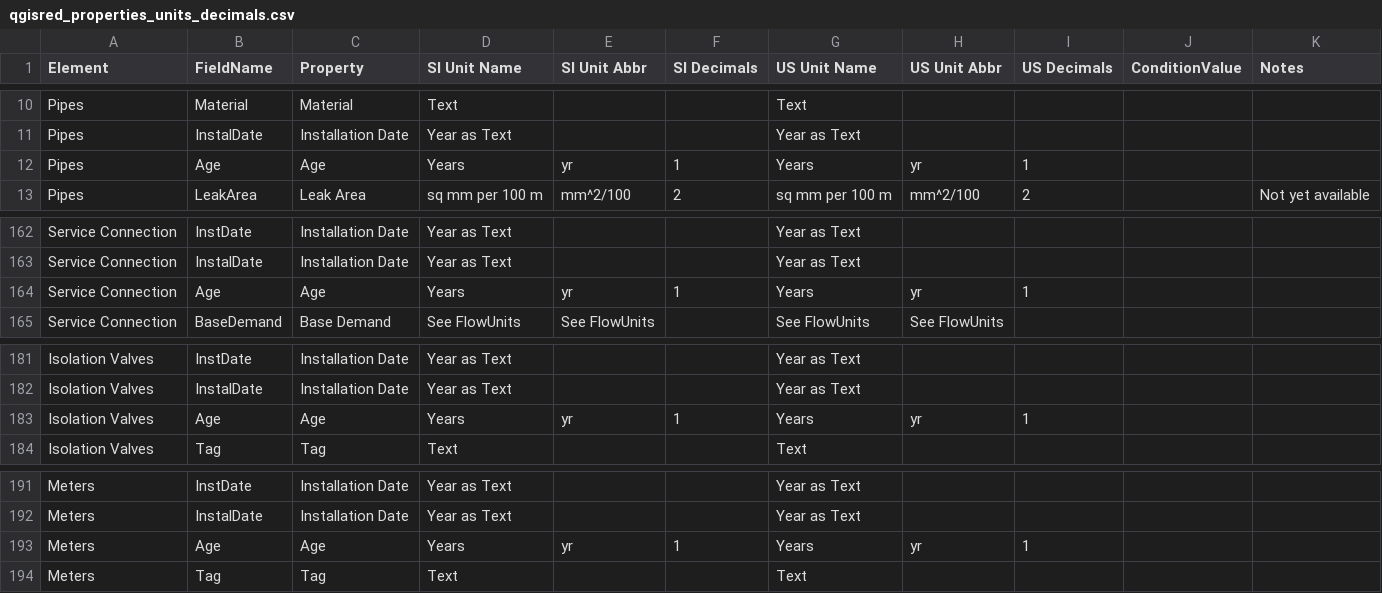
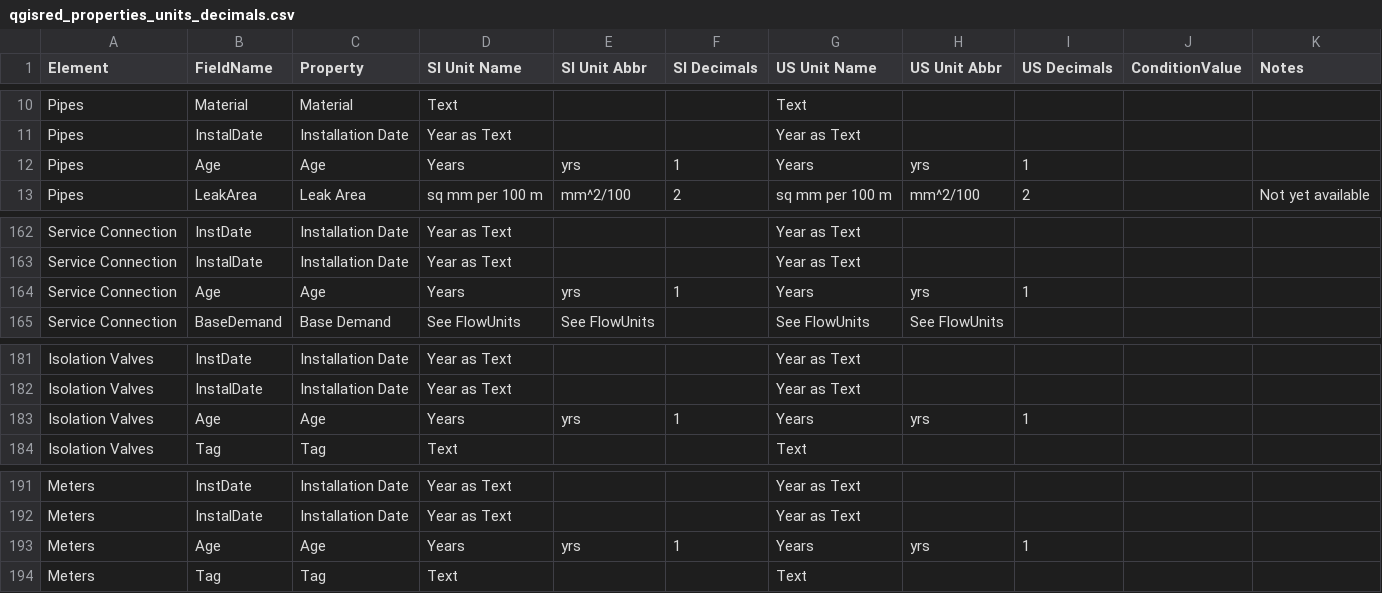
Before and after one commit to qgisred/QGISRed, a CSV file: defaults/qgisred_properties_units_decimals.csv, drawn as a sheet; only a part is shown, gaps mark what is left out.

Commit message:
[Thematic] Pipe age unit in the user's language

```diff
--- a/defaults/qgisred_properties_units_decimals.csv
+++ b/defaults/qgisred_properties_units_decimals.csv
@@ -11,3 +11,3 @@ Pipes,Material,Material,Text,,,Text,,,,
 Pipes,InstalDate,Installation Date,Year as Text,,,Year as Text,,,,
-Pipes,Age,Age,Years,yr,1,Years,yr,1,,
+Pipes,Age,Age,Years,yrs,1,Years,yrs,1,,
 Pipes,LeakArea,Leak Area,sq mm per 100 m,mm^2/100,2,sq mm per 100 m,mm^2/100,2,,Not yet available
@@ -163,3 +163,3 @@ Service Connection,InstDate,Installation Date,Year as Text,,,Year as Text,,,,
 Service Connection,InstalDate,Installation Date,Year as Text,,,Year as Text,,,,
-Service Connection,Age,Age,Years,yr,1,Years,yr,1,,
+Service Connection,Age,Age,Years,yrs,1,Years,yrs,1,,
 Service Connection,BaseDemand,Base Demand,See FlowUnits,See FlowUnits,,See FlowUnits,See FlowUnits,,,
@@ -182,3 +182,3 @@ Isolation Valves,InstDate,Installation Date,Year as Text,,,Year as Text,,,,
 Isolation Valves,InstalDate,Installation Date,Year as Text,,,Year as Text,,,,
-Isolation Valves,Age,Age,Years,yr,1,Years,yr,1,,
+Isolation Valves,Age,Age,Years,yrs,1,Years,yrs,1,,
 Isolation Valves,Tag,Tag,Text,,,Text,,,,
@@ -192,3 +192,3 @@ Meters,InstDate,Installation Date,Year as Text,,,Year as Text,,,,
 Meters,InstalDate,Installation Date,Year as Text,,,Year as Text,,,,
-Meters,Age,Age,Years,yr,1,Years,yr,1,,
+Meters,Age,Age,Years,yrs,1,Years,yrs,1,,
 Meters,Tag,Tag,Text,,,Text,,,,
```
Also changed, not shown: 7 other files.
